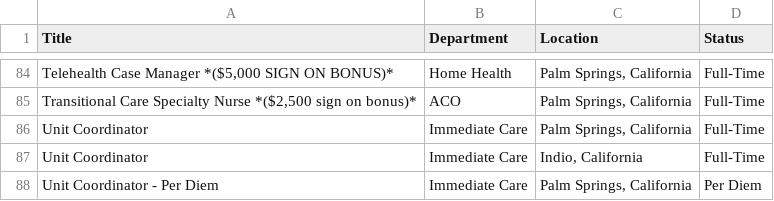
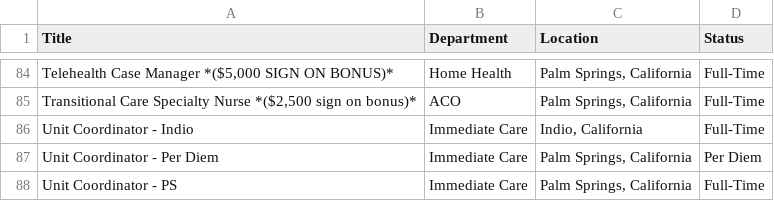
Before and after one commit to ryancheley/dohc_jobs, a CSV file: jobs.csv, drawn as a sheet; only a part is shown, gaps mark what is left out; removed rows and columns are numbered as before the commit, all else as after; the diff names each change by its address in the sheet, - before the commit and + after, or states it on an @@ line.

```diff
--- a/jobs.csv
+++ b/jobs.csv
-row 86: Unit Coordinator | Immediate Care | Palm Springs, California | Full-Time
-A86 (Title): Unit Coordinator
+A86 (Title): Unit Coordinator - Indio
+row 88: Unit Coordinator - PS | Immediate Care | Palm Springs, California | Full-Time
```
